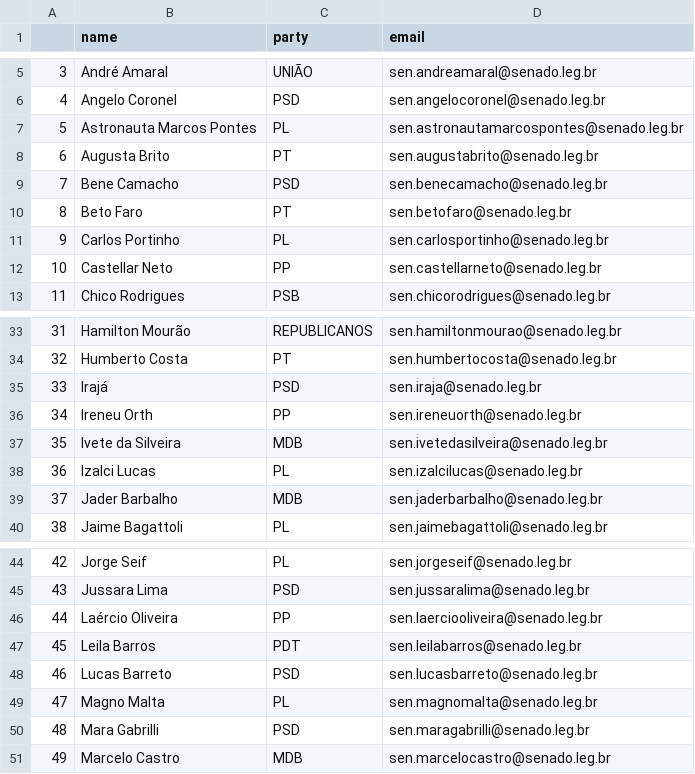
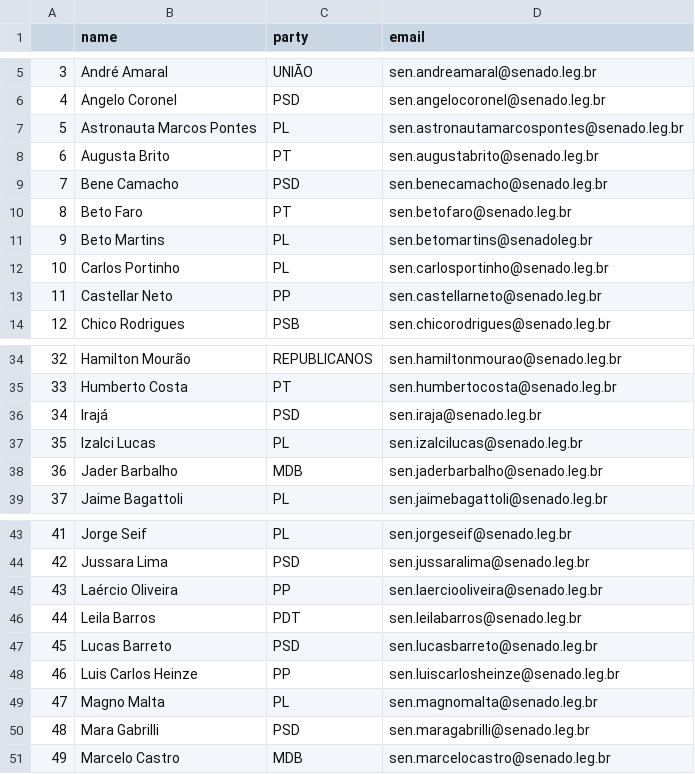
Before and after one commit to 7onn/politicians-contacts, a CSV file: senate.csv, drawn as a sheet; only a part is shown, gaps mark what is left out; removed rows and columns are numbered as before the commit, all else as after; the diff names each change by its address in the sheet, - before the commit and + after, or states it on an @@ line.

```diff
--- a/senate.csv
+++ b/senate.csv
+row 11: 9 | Beto Martins | PL | sen.betomartins@senadoleg.br
@@ column A renumbered between rows 12 and 47 @@
-row 36: 34 | Ireneu Orth | PP | sen.ireneuorth@senado.leg.br
-row 37: 35 | Ivete da Silveira | MDB | sen.ivetedasilveira@senado.leg.br
+row 48: 46 | Luis Carlos Heinze | PP | sen.luiscarlosheinze@senado.leg.br
```
Also changed, not shown: congress.csv.
